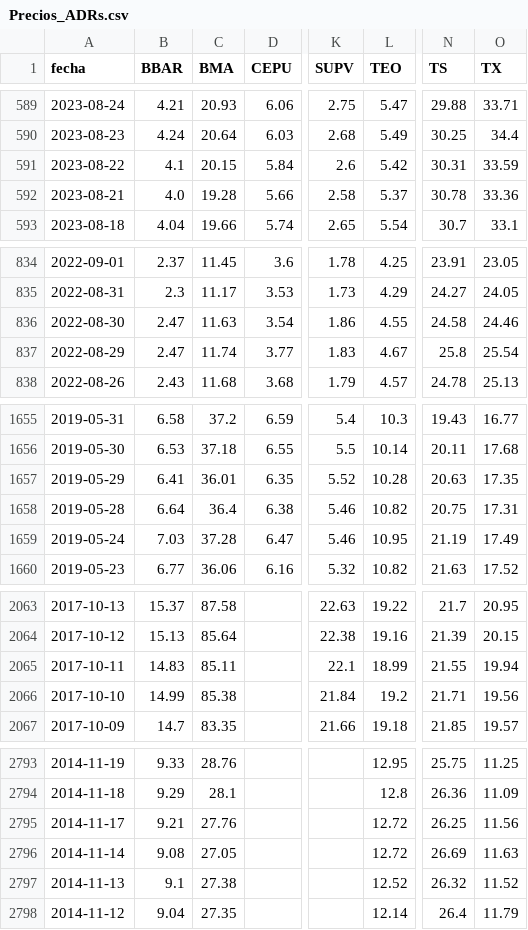
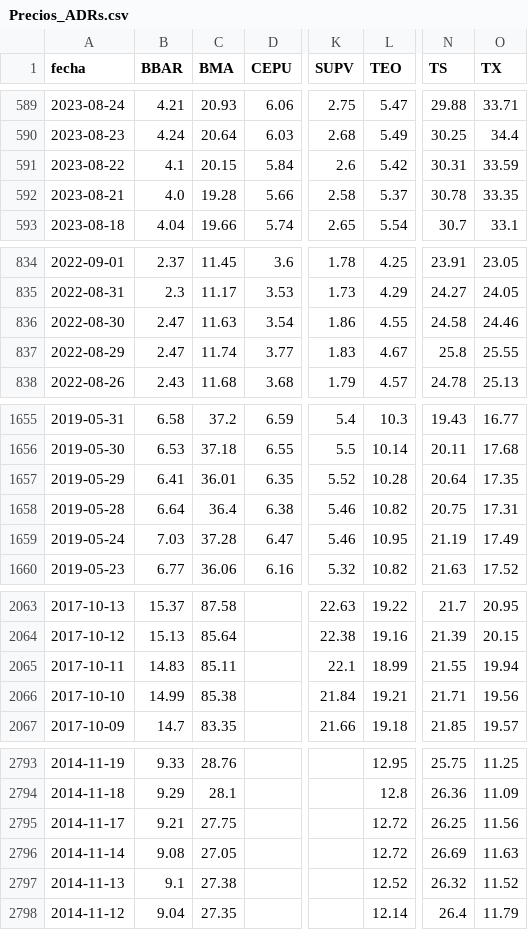
Before and after one commit to jesusrobles824/base-de-datos, a CSV file: Precios_ADRs.csv, drawn as a sheet; only a part is shown, gaps mark what is left out; the diff covers the shown part only; the diff names each change by its address in the sheet, - before the commit and + after, or states it on an @@ line.

```diff
--- a/Precios_ADRs.csv
+++ b/Precios_ADRs.csv
-O592 (TX): 33.36
+O592 (TX): 33.35
-O837 (TX): 25.54
+O837 (TX): 25.55
-N1657 (TS): 20.63
+N1657 (TS): 20.64
-L2066 (TEO): 19.2
+L2066 (TEO): 19.21
-C2795 (BMA): 27.76
+C2795 (BMA): 27.75
```
Also changed, not shown: 2 edited cells elsewhere in this file, ADRs_variacion_porcentual_diaria.csv.
